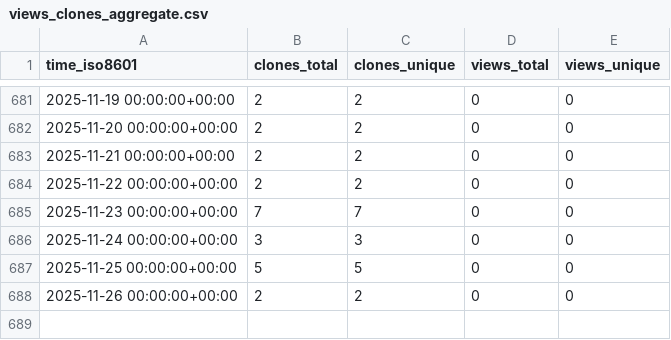
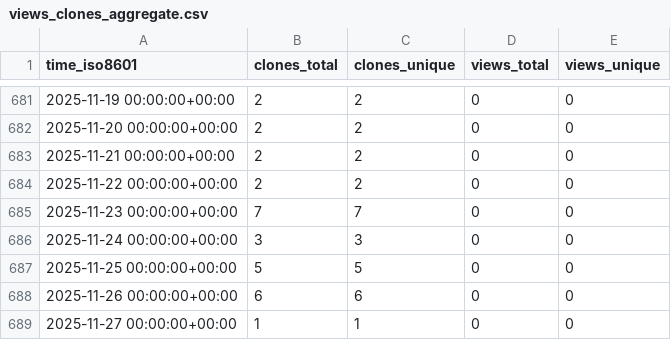
Before and after one commit to ascsn/professionalwebsites, a CSV file: ascsn/professionalwebsites/ghrs-data/views_clones_aggregate.csv, drawn as a sheet; only a part is shown, gaps mark what is left out.

```diff
--- a/ascsn/professionalwebsites/ghrs-data/views_clones_aggregate.csv
+++ b/ascsn/professionalwebsites/ghrs-data/views_clones_aggregate.csv
@@ -687,2 +687,3 @@ time_iso8601,clones_total,clones_unique,views_total,views_unique
 2025-11-25 00:00:00+00:00,5,5,0,0
-2025-11-26 00:00:00+00:00,2,2,0,0
+2025-11-26 00:00:00+00:00,6,6,0,0
+2025-11-27 00:00:00+00:00,1,1,0,0
```
Also changed, not shown: 1 other file.
